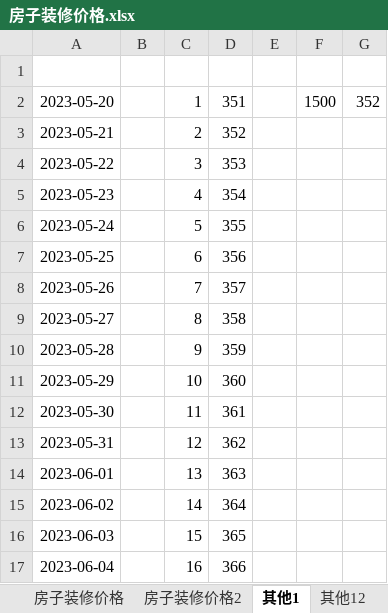
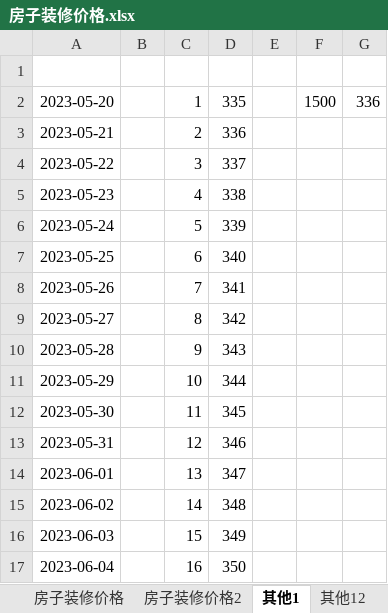
Before and after one commit to hanf666666/material, an Excel workbook: 房屋问题/房子装修价格.xlsx, sheet 其他1, drawn as a sheet; values as stored, in another font and other column widths than the file's, no borders; the diff names each change by its address in the sheet, - before the commit and + after, or states it on an @@ line.

```diff
--- a/房屋问题/房子装修价格.xlsx (sheet 其他1)
+++ b/房屋问题/房子装修价格.xlsx (sheet 其他1)
-D2: 351
+D2: 335
-G2: 352
+G2: 336
-D3: 352
+D3: 336
-D4: 353
+D4: 337
-D5: 354
+D5: 338
-D6: 355
+D6: 339
-D7: 356
+D7: 340
-D8: 357
+D8: 341
-D9: 358
+D9: 342
-D10: 359
+D10: 343
-D11: 360
+D11: 344
-D12: 361
+D12: 345
-D13: 362
+D13: 346
-D14: 363
+D14: 347
-D15: 364
+D15: 348
-D16: 365
+D16: 349
-D17: 366
+D17: 350
```
Also changed, not shown: sheet 房子装修价格2, sheet 周长+窗子, sheet 其他12, other sheet tabs, formulas that keep their value, hidden cells, 16 other files.
